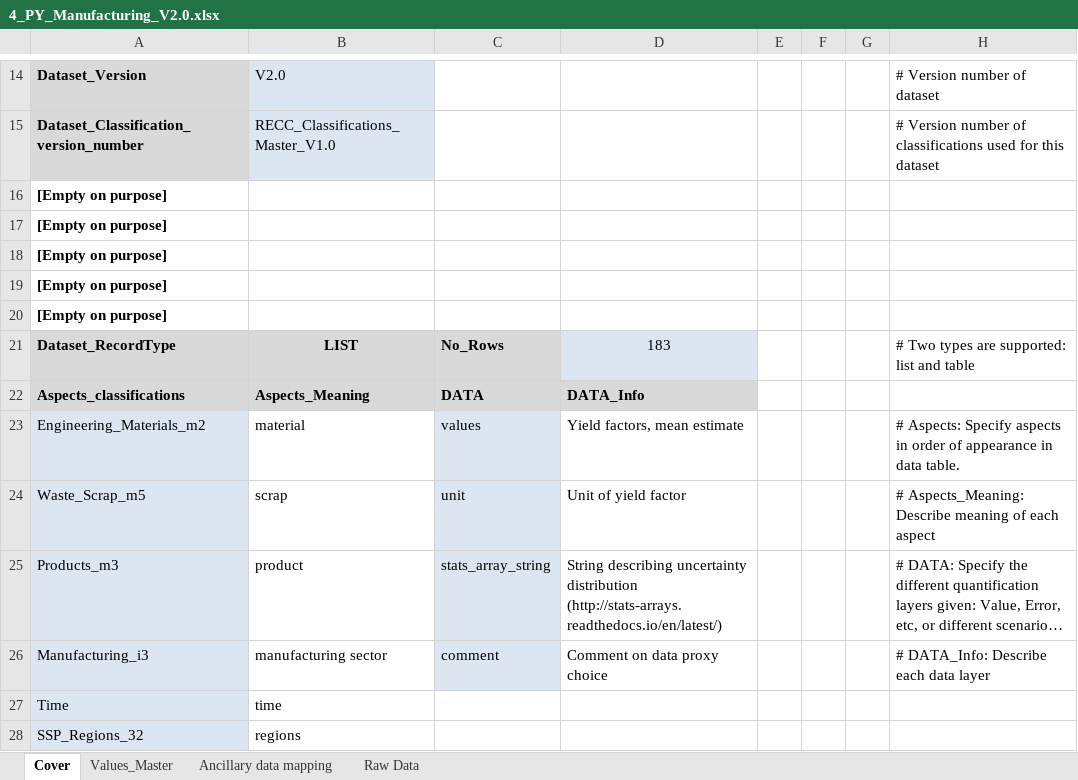
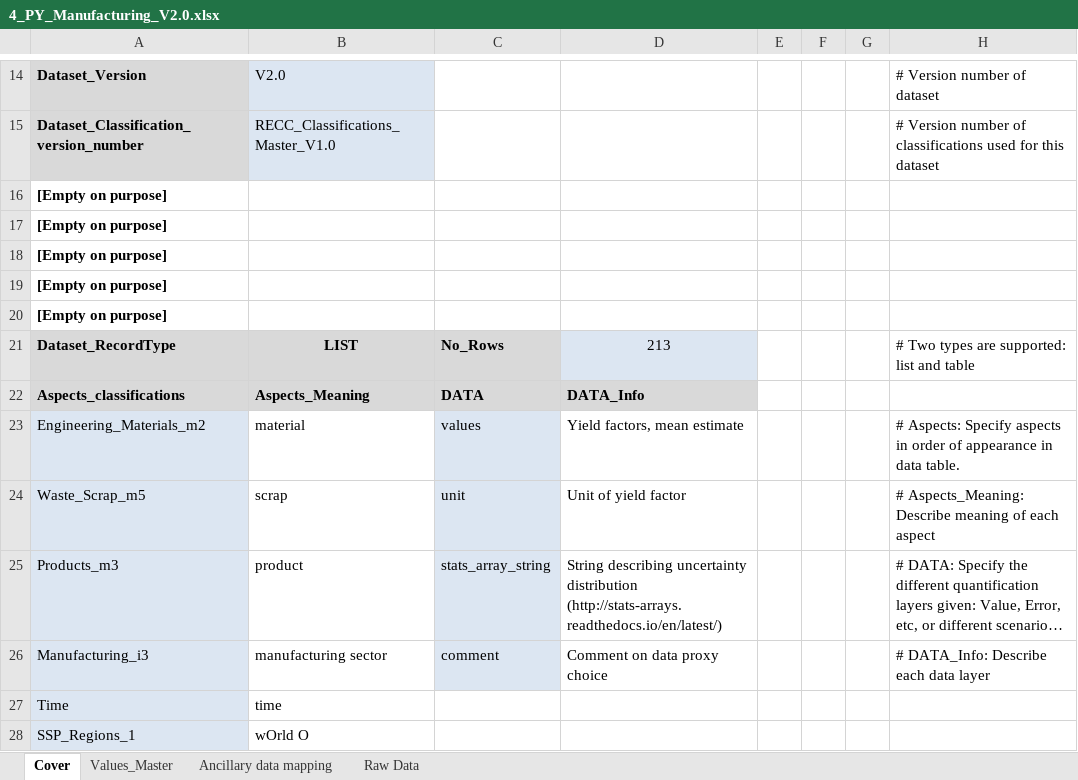
Before and after one commit to SteffiKlose/ODYM-RECC-Cu, an Excel workbook: Data/4_PY_Manufacturing_V2.0.xlsx, sheet Cover, drawn as a sheet; only a part is shown, gaps mark what is left out; long unchanged cells end in …; values as stored, in another font and other column widths than the file's, no borders; removed rows and columns are numbered as before the commit, all else as after; the diff names each change by its address in the sheet, - before the commit and + after, or states it on an @@ line.

```diff
--- a/Data/4_PY_Manufacturing_V2.0.xlsx (sheet Cover)
+++ b/Data/4_PY_Manufacturing_V2.0.xlsx (sheet Cover)
-D21: 183
+D21: 213
-row 28: SSP_Regions_32 | regions
+row 28: SSP_Regions_1 | wOrld O
```
Also changed, not shown: sheet Values_Master, Data/4_PY_EoL_RecoveryRate_V2.0.xlsx, Data/Raw/1_F_RECC_FinalProducts_Future_industry_V1.0_raw.xlsx, 24 other files.
